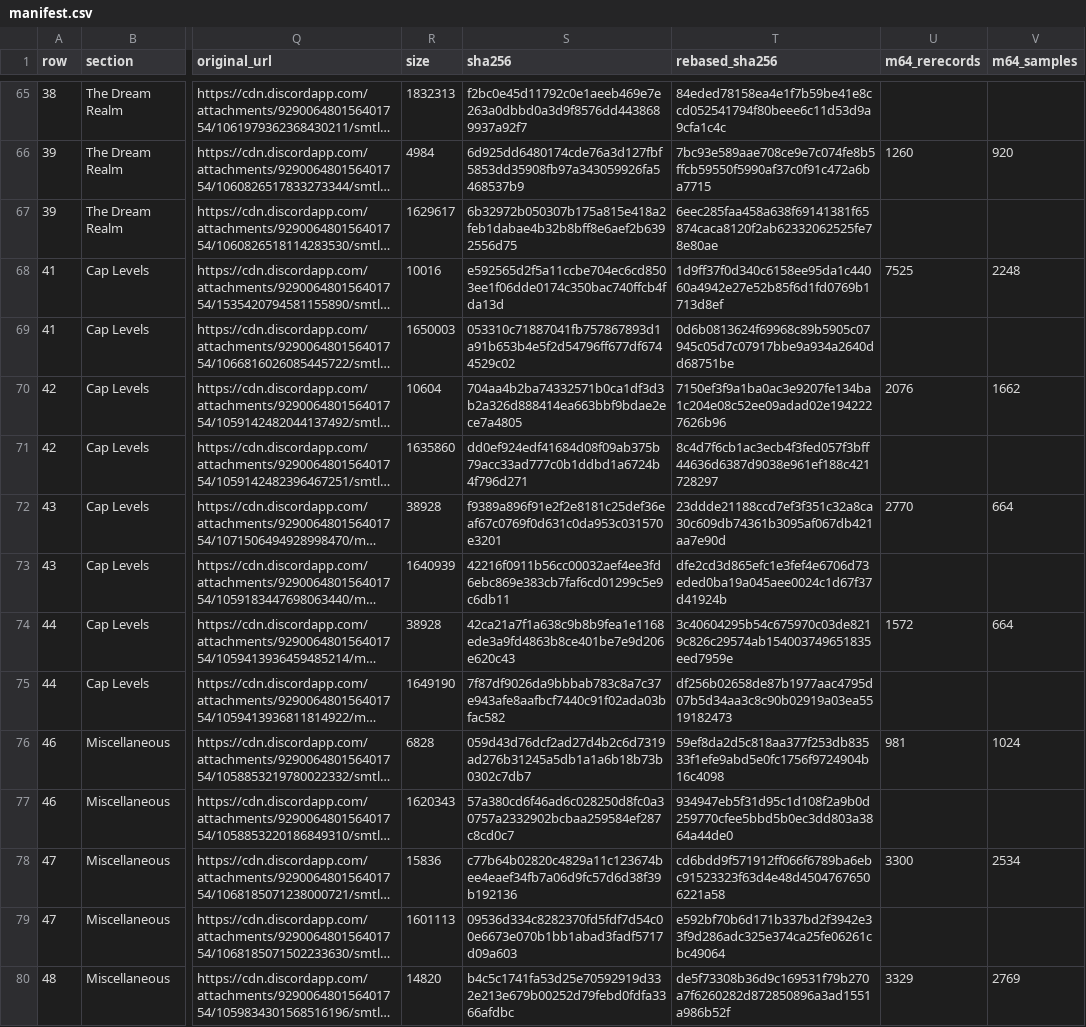
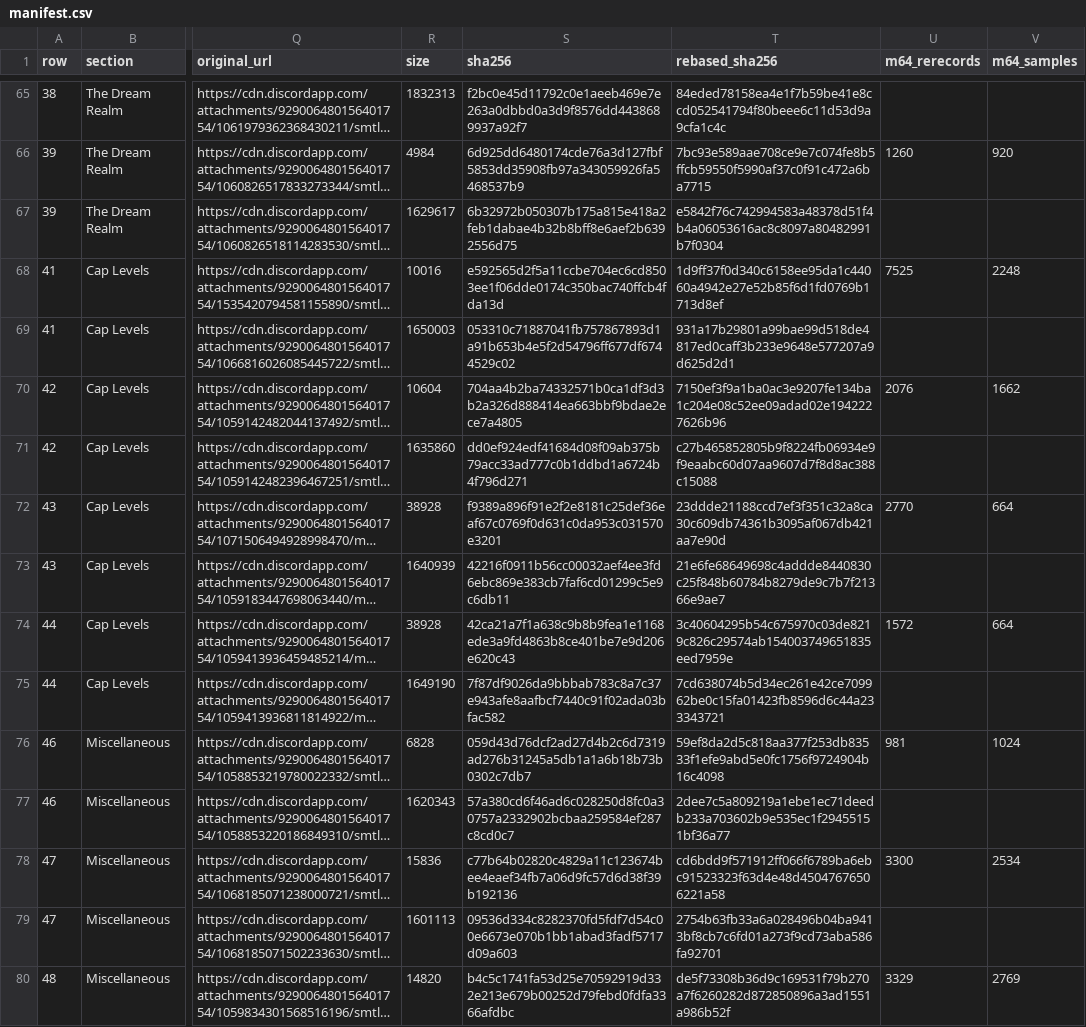
Before and after one commit to frKieran/sm64-tld-tas, a CSV file: manifest.csv, drawn as a sheet; only a part is shown, gaps mark what is left out; long unchanged cells end in …; the diff covers the shown part only; the diff names each change by its address in the sheet, - before the commit and + after, or states it on an @@ line.

```diff
--- a/manifest.csv
+++ b/manifest.csv
-T67 (rebased_sha256): 6eec285faa458a638f69141381f65874caca8120f2ab62332062525fe78e80ae
+T67 (rebased_sha256): e5842f76c742994583a48378d51f4b4a06053616ac8c8097a80482991b7f0304
-T69 (rebased_sha256): 0d6b0813624f69968c89b5905c07945c05d7c07917bbe9a934a2640dd68751be
+T69 (rebased_sha256): 931a17b29801a99bae99d518de4817ed0caff3b233e9648e577207a9d625d2d1
-T71 (rebased_sha256): 8c4d7f6cb1ac3ecb4f3fed057f3bff44636d6387d9038e961ef188c421728297
+T71 (rebased_sha256): c27b465852805b9f8224fb06934e9f9eaabc60d07aa9607d7f8d8ac388c15088
-T73 (rebased_sha256): dfe2cd3d865efc1e3fef4e6706d73eded0ba19a045aee0024c1d67f37d41924b
+T73 (rebased_sha256): 21e6fe68649698c4addde8440830c25f848b60784b8279de9c7b7f21366e9ae7
-T75 (rebased_sha256): df256b02658de87b1977aac4795d07b5d34aa3c8c90b02919a03ea5519182473
+T75 (rebased_sha256): 7cd638074b5d34ec261e42ce709962be0c15fa01423fb8596d6c44a233343721
-T77 (rebased_sha256): 934947eb5f31d95c1d108f2a9b0d259770cfee5bbd5b0ec3dd803a3864a44de0
+T77 (rebased_sha256): 2dee7c5a809219a1ebe1ec71deedb233a703602b9e535ec1f29455151bf36a77
-T79 (rebased_sha256): e592bf70b6d171b337bd2f3942e33f9d286adc325e374ca25fe06261cbc49064
+T79 (rebased_sha256): 2754b63fb33a6a028496b04ba9413bf8cb7c6fd01a273f9cd73aba586fa92701
```
Also changed, not shown: 8 edited cells elsewhere in this file, 16 other files.
